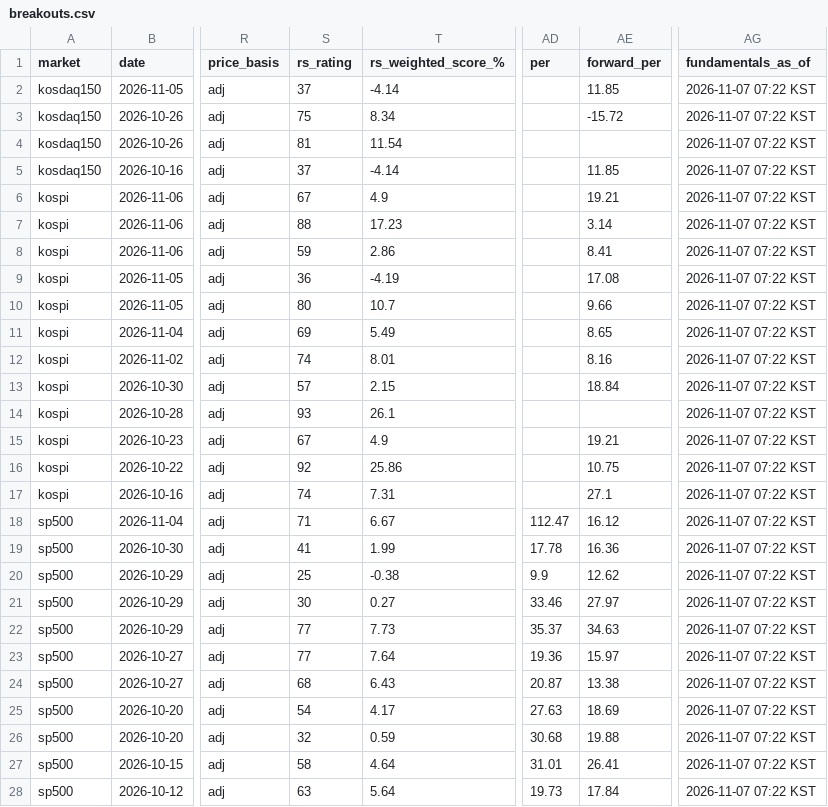
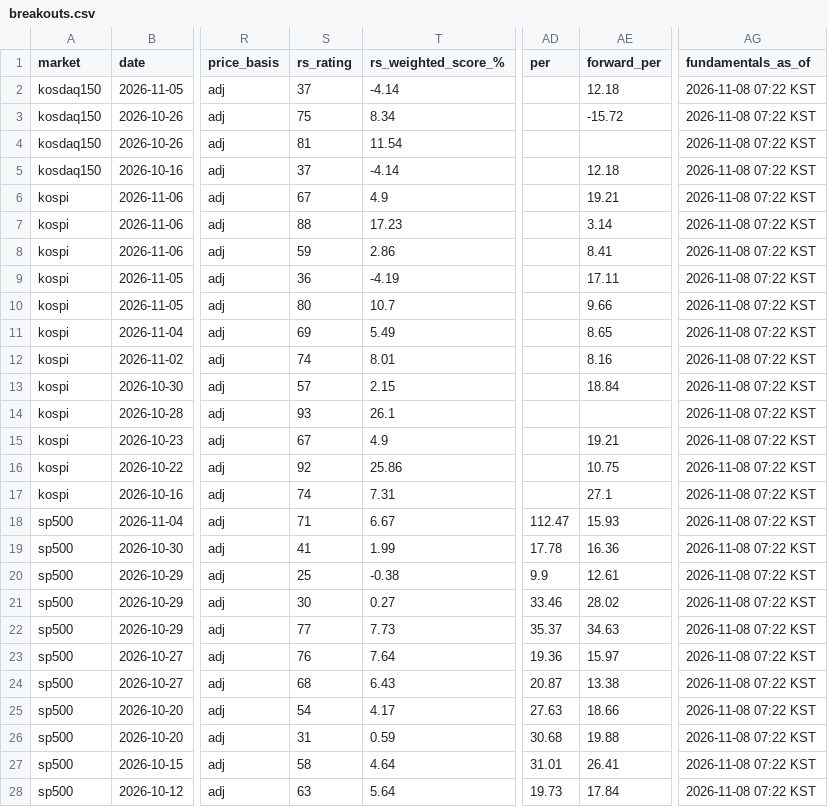
Before and after one commit to kimka3/breakout-screener, a CSV file: breakouts.csv, drawn as a sheet; only a part is shown, gaps mark what is left out; the diff names each change by its address in the sheet, - before the commit and + after, or states it on an @@ line.

```diff
--- a/breakouts.csv
+++ b/breakouts.csv
-AE2 (forward_per): 11.85
+AE2 (forward_per): 12.18
-AG2:AG28 (fundamentals_as_of): 2026-11-07 07:22 KST
+AG2:AG28 (fundamentals_as_of): 2026-11-08 07:22 KST
-AE5 (forward_per): 11.85
+AE5 (forward_per): 12.18
-AE9 (forward_per): 17.08
+AE9 (forward_per): 17.11
-AE18 (forward_per): 16.12
+AE18 (forward_per): 15.93
-AE20 (forward_per): 12.62
+AE20 (forward_per): 12.61
-AE21 (forward_per): 27.97
+AE21 (forward_per): 28.02
-S23 (rs_rating): 77
+S23 (rs_rating): 76
-AE25 (forward_per): 18.69
+AE25 (forward_per): 18.66
-S26 (rs_rating): 32
+S26 (rs_rating): 31
```
Also changed, not shown: monthly_breakouts.csv, 1 other file.
